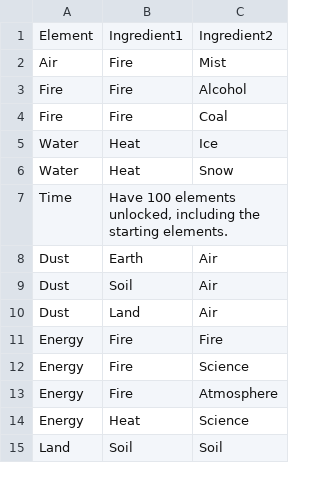
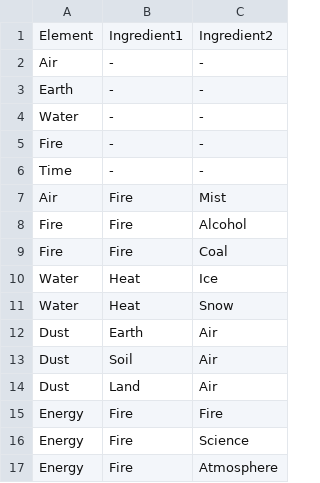
Before and after one commit to BrianHadianSTEI23/Tubes2_Help-Stima, a CSV file: little_alchemy_2_elements_split.csv, drawn as a sheet; only a part is shown; the shorter side is filled out with more unchanged rows.

```diff
--- a/little_alchemy_2_elements_split.csv
+++ b/little_alchemy_2_elements_split.csv
@@ -1,2 +1,7 @@
 Element;Ingredient1;Ingredient2
+Air;-;-
+Earth;-;-
+Water;-;-
+Fire;-;-
+Time;-;-
 Air;Fire;Mist
@@ -6,3 +11,2 @@ Water;Heat;Ice
 Water;Heat;Snow
-Time;Have 100 elements unlocked, including the starting elements.;
 Dust;Earth;Air
```
Also changed, not shown: 1 other file.
